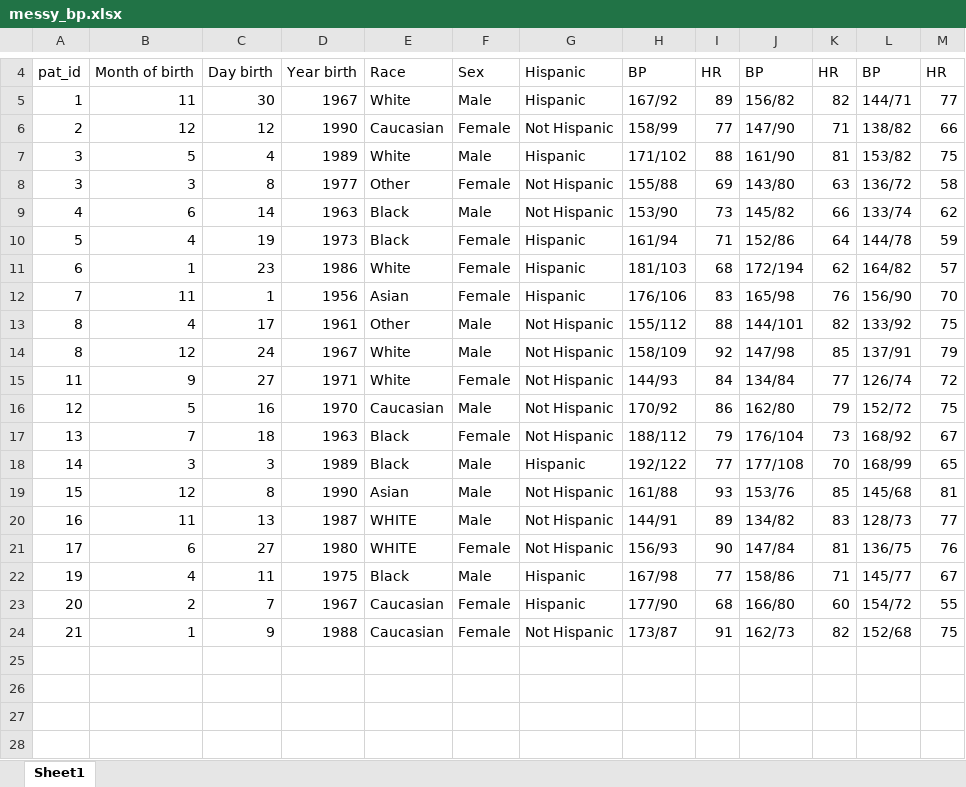
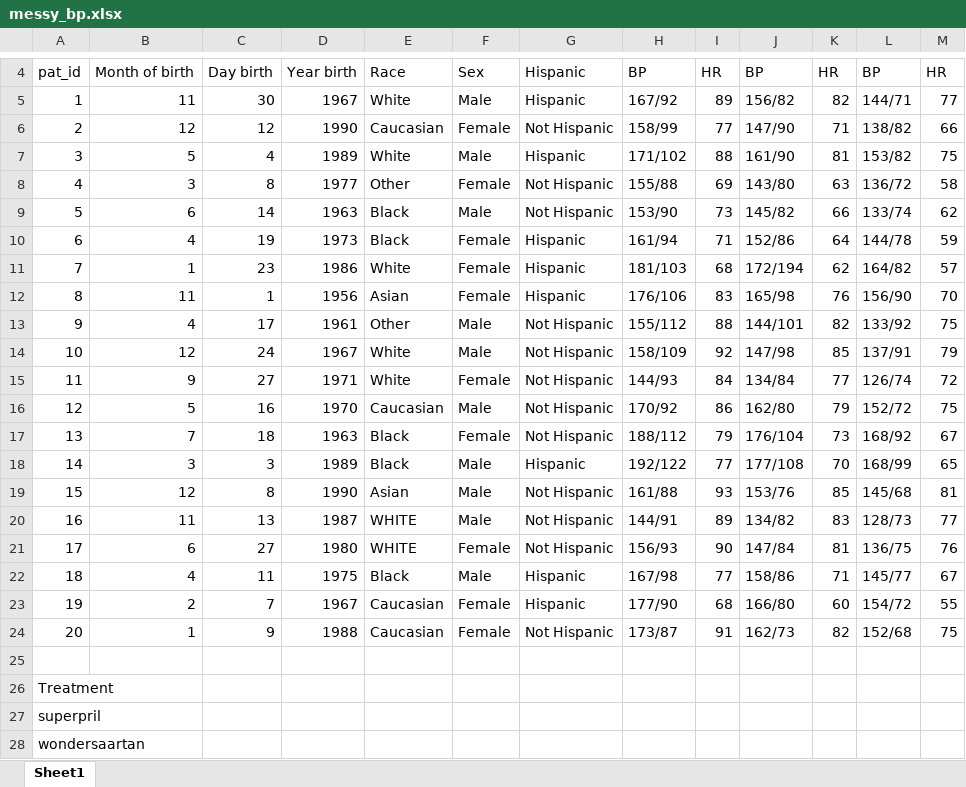
Before and after one commit to higgi13425/medicaldata, an Excel workbook: data-raw/messy_data/messy_bp.xlsx, sheet Sheet1, drawn as a sheet; only a part is shown, gaps mark what is left out; values as stored, in another font and other column widths than the file's, no cell formats; the diff names each change by its address in the sheet, - before the commit and + after, or states it on an @@ line.

```diff
--- a/data-raw/messy_data/messy_bp.xlsx (sheet Sheet1)
+++ b/data-raw/messy_data/messy_bp.xlsx (sheet Sheet1)
-A8: 3
+A8: 4
-A9: 4
+A9: 5
-A10: 5
+A10: 6
-A11: 6
+A11: 7
-A12: 7
+A12: 8
-A13: 8
+A13: 9
-A14: 8
+A14: 10
-A22: 19
+A22: 18
-A23: 20
+A23: 19
-A24: 21
+A24: 20
+row 25: (empty)
+row 26: Treatment
+row 27: superpril
+row 28: wondersaartan
```
Also changed, not shown: cell formats.
